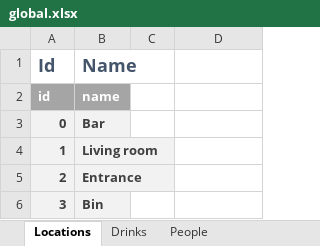
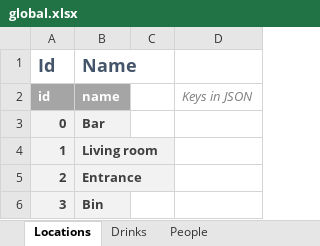
Before and after one commit to Elyspio/robocup_pepper-scenario_data_generator, an Excel workbook: global.xlsx, sheet Locations, drawn as a sheet; values as stored, in another font and other column widths than the file's, no borders; the diff names each change by its address in the sheet, - before the commit and + after, or states it on an @@ line.

```diff
--- a/global.xlsx (sheet Locations)
+++ b/global.xlsx (sheet Locations)
-D2: (empty)
+D2: Keys in JSON
```
Also changed, not shown: sheet People, sheet Drinks, scenarios/receptionist.xlsx, 1 other file.
